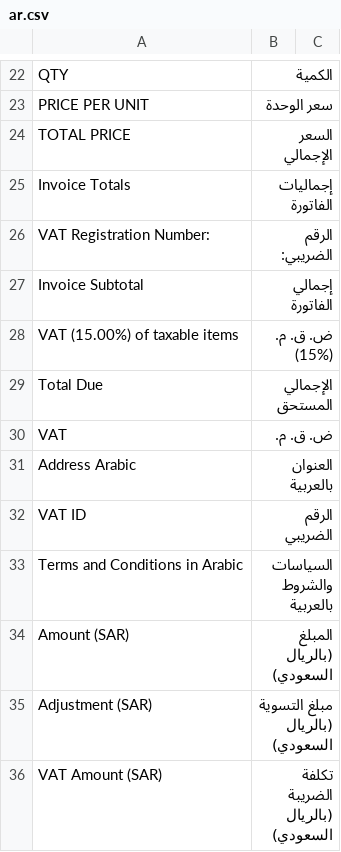
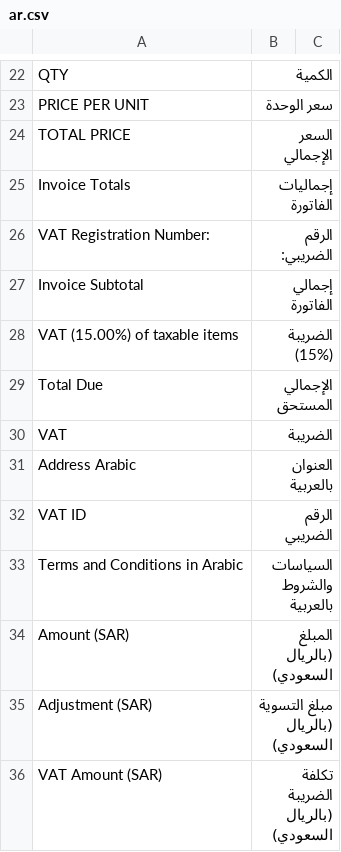
Before and after one commit to ammarhararah/ksa_vat, a CSV file: ksa_vat/translations/ar.csv, drawn as a sheet; only a part is shown, gaps mark what is left out.

Commit message:
Translate

```diff
--- a/ksa_vat/translations/ar.csv
+++ b/ksa_vat/translations/ar.csv
@@ -27,5 +27,5 @@ VAT Registration Number:,الرقم الضريبي:,
 Invoice Subtotal,إجمالي الفاتورة,
-VAT (15.00%) of taxable items,ض. ق. م. (15%),
+VAT (15.00%) of taxable items,الضريبة (15%),
 Total Due,الإجمالي المستحق,
-VAT,ض. ق. م.,
+VAT,الضريبة,
 Address Arabic,العنوان بالعربية,
```
